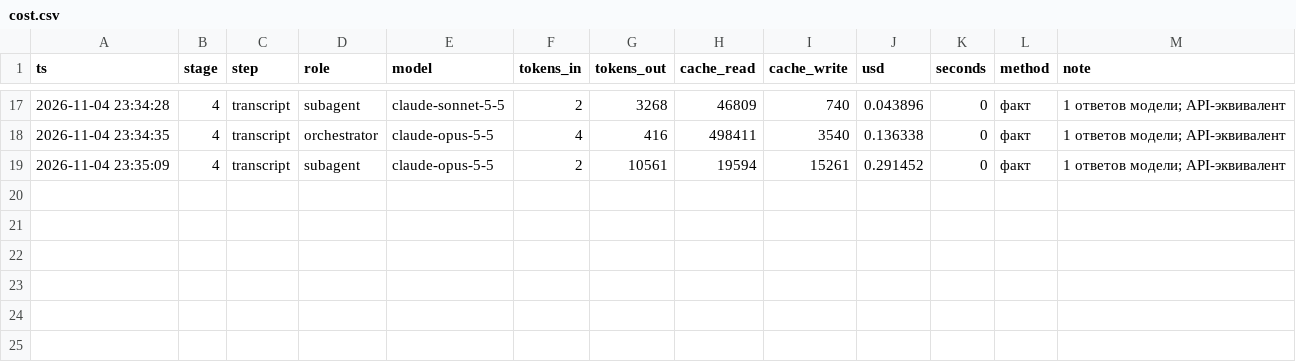
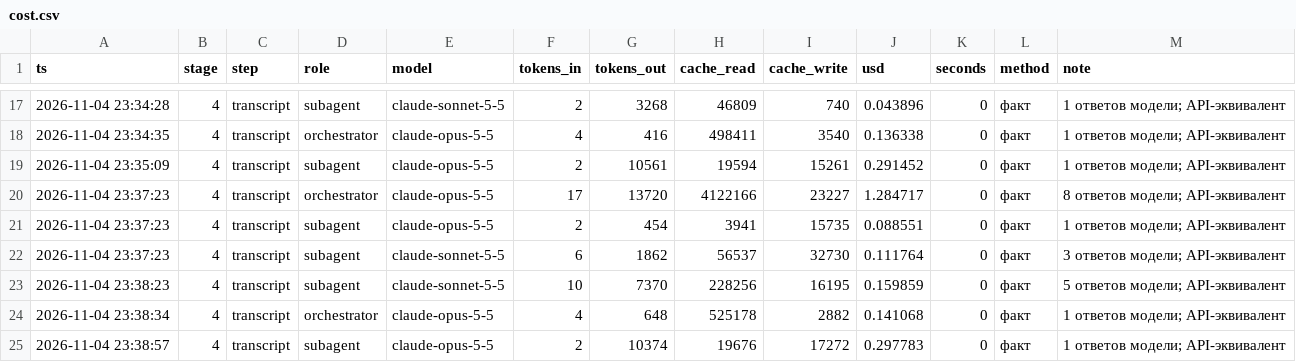
Before and after one commit to marrxse/product-factory-strategist, a CSV file: projects/demo-antifraud/state/cost.csv, drawn as a sheet; only a part is shown, gaps mark what is left out.

Commit message:
feat(demo): отчёт о качестве этапа 4 (2 цикла, порог не достигнут — показ как есть); урок процесса в памяти и методичке

```diff
--- a/projects/demo-antifraud/state/cost.csv
+++ b/projects/demo-antifraud/state/cost.csv
@@ -19 +19,7 @@ ts,stage,step,role,model,tokens_in,tokens_out,cache_read,cache_write,usd,seconds
 2026-11-04 23:35:09,4,transcript,subagent,claude-opus-5-5,2,10561,19594,15261,0.291452,0,факт,1 ответов модели; API-эквивалент
+2026-11-04 23:37:23,4,transcript,orchestrator,claude-opus-5-5,17,13720,4122166,23227,1.284717,0,факт,8 ответов модели; API-эквивалент
+2026-11-04 23:37:23,4,transcript,subagent,claude-opus-5-5,2,454,3941,15735,0.088551,0,факт,1 ответов модели; API-эквивалент
+2026-11-04 23:37:23,4,transcript,subagent,claude-sonnet-5-5,6,1862,56537,32730,0.111764,0,факт,3 ответов модели; API-эквивалент
+2026-11-04 23:38:23,4,transcript,subagent,claude-sonnet-5-5,10,7370,228256,16195,0.159859,0,факт,5 ответов модели; API-эквивалент
+2026-11-04 23:38:34,4,transcript,orchestrator,claude-opus-5-5,4,648,525178,2882,0.141068,0,факт,1 ответов модели; API-эквивалент
+2026-11-04 23:38:57,4,transcript,subagent,claude-opus-5-5,2,10374,19676,17272,0.297783,0,факт,1 ответов модели; API-эквивалент
```
Also changed, not shown: 6 other files.
